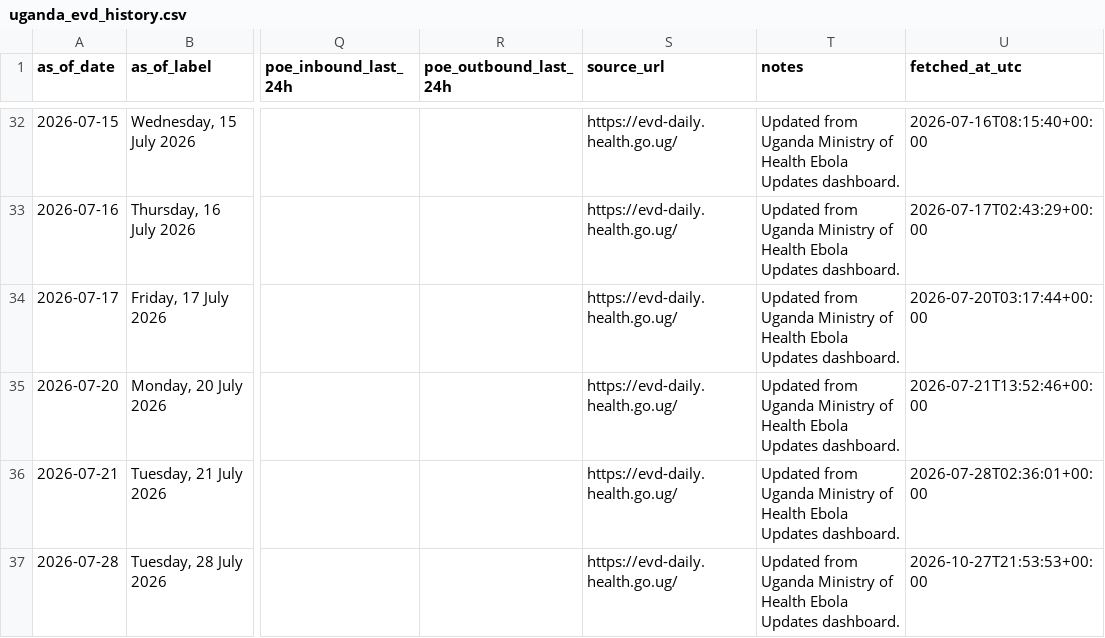
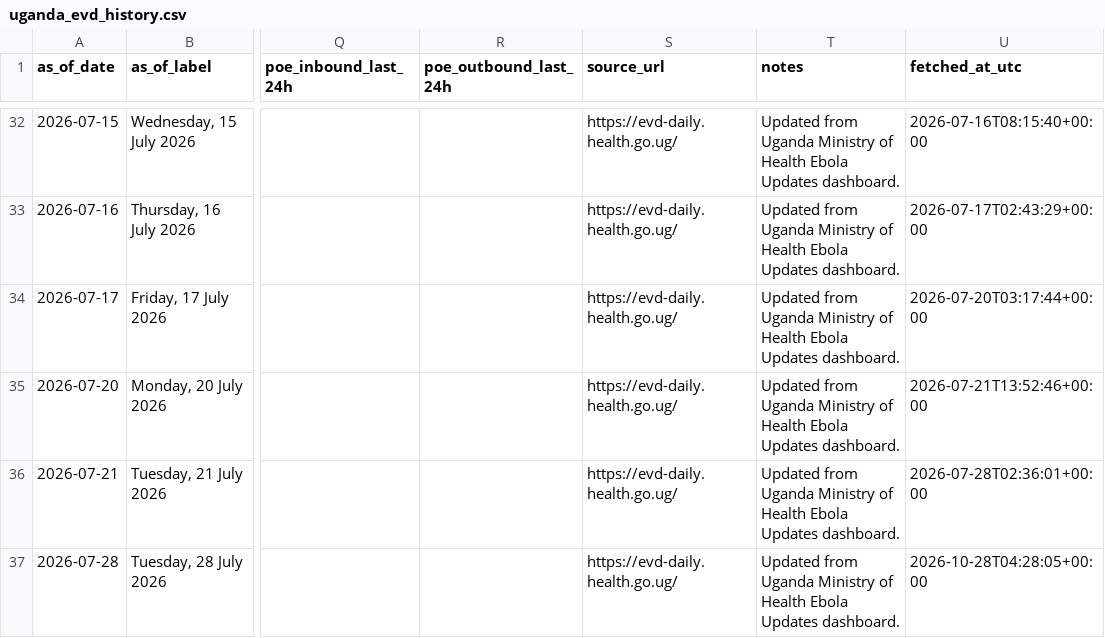
Before and after one commit to JIHS-DepEpi/drc_ebola2026, a CSV file: data/uganda_evd_history.csv, drawn as a sheet; only a part is shown, gaps mark what is left out; the diff names each change by its address in the sheet, - before the commit and + after, or states it on an @@ line.

```diff
--- a/data/uganda_evd_history.csv
+++ b/data/uganda_evd_history.csv
-U37 (fetched_at_utc): 2026-10-27T21:53:53+00:00
+U37 (fetched_at_utc): 2026-10-28T04:28:05+00:00
```
Also changed, not shown: 2 other files.
